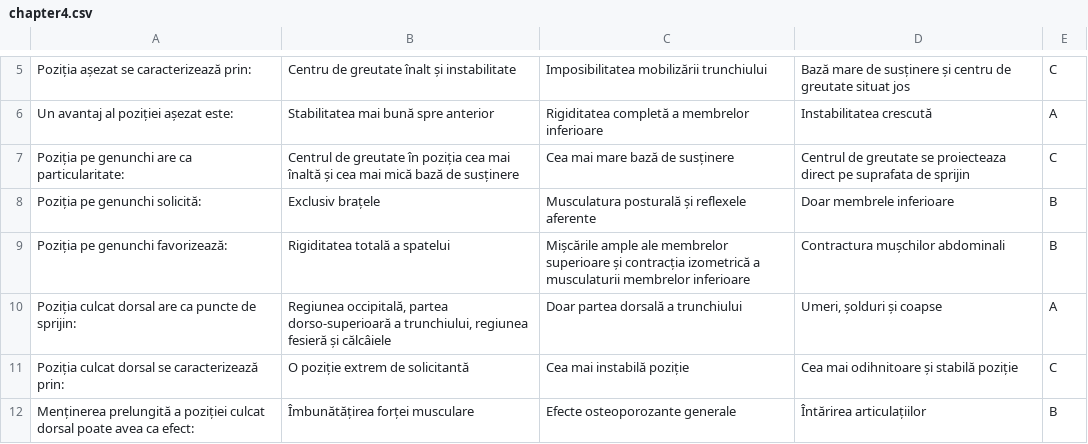
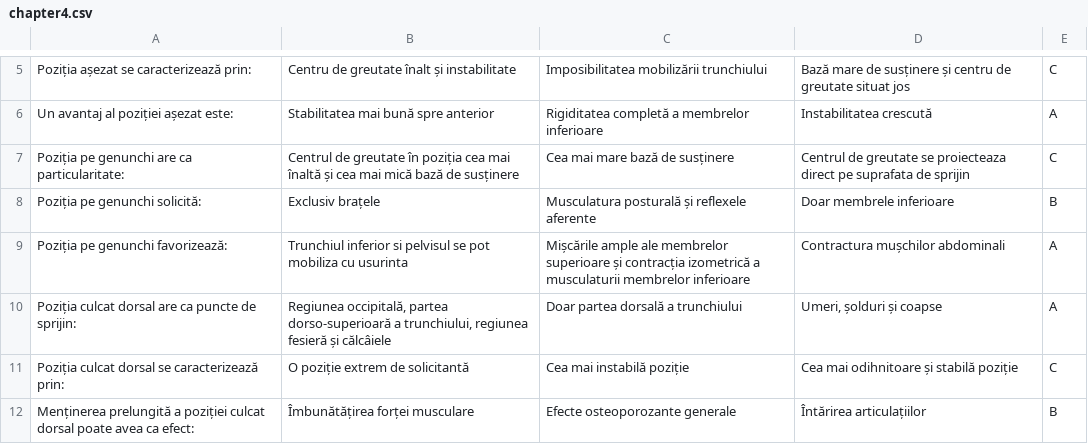
Before and after one commit to Daniel-MN/quizz-app, a CSV file: chapter4.csv, drawn as a sheet; only a part is shown, gaps mark what is left out.

Commit message:
Correct question 9 from Kinesiologie improved

```diff
--- a/chapter4.csv
+++ b/chapter4.csv
@@ -8,3 +8,3 @@ Poziția pe genunchi are ca particularitate:;Centrul de greutate în poziția ce
 Poziția pe genunchi solicită:;Exclusiv brațele;Musculatura posturală și reflexele aferente;Doar membrele inferioare;B
-Poziția pe genunchi favorizează:;Rigiditatea totală a spatelui;Mișcările ample ale membrelor superioare și contracția izometrică a musculaturii membrelor inferioare;Contractura mușchilor abdominali;B
+Poziția pe genunchi favorizează:;Trunchiul inferior si pelvisul se pot mobiliza cu usurinta;Mișcările ample ale membrelor superioare și contracția izometrică a musculaturii membrelor inferioare;Contractura mușchilor abdominali;A
 Poziția culcat dorsal are ca puncte de sprijin:;Regiunea occipitală, partea dorso-superioară a trunchiului, regiunea fesieră și călcâiele;Doar partea dorsală a trunchiului;Umeri, șolduri și coapse;A
```
